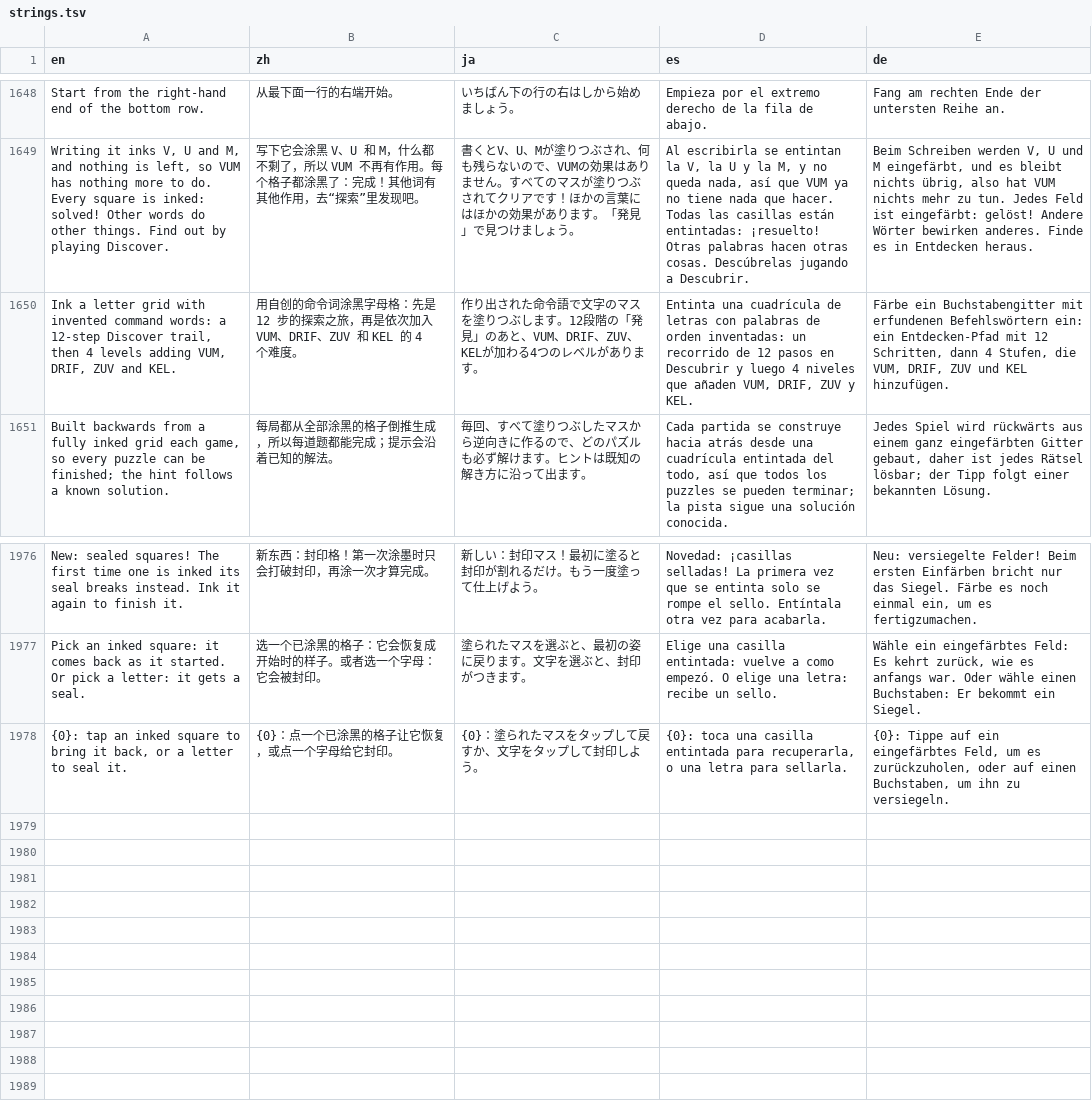
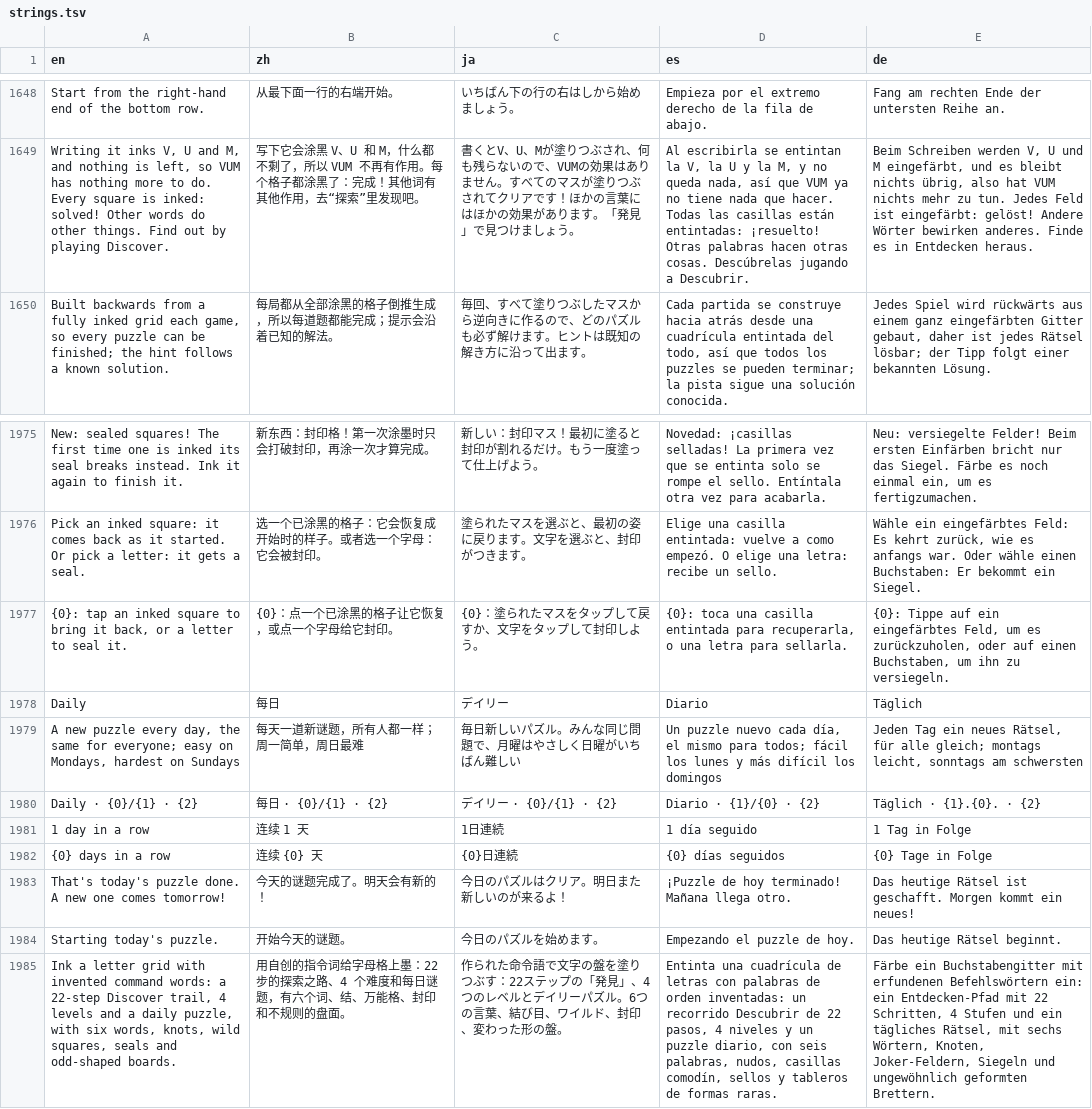
Before and after one commit to unexpear/pencil-and-tile, a TSV file: app/src/main/assets/i18n/strings.tsv, drawn as a sheet; only a part is shown, gaps mark what is left out; removed rows and columns are numbered as before the commit, all else as after; the diff names each change by its address in the sheet, - before the commit and + after, or states it on an @@ line.

```diff
--- a/app/src/main/assets/i18n/strings.tsv
+++ b/app/src/main/assets/i18n/strings.tsv
-row 1650: Ink a letter grid with invented command words: a 12-step Discover trail, then 4 levels adding VUM, DRIF, ZUV and KEL. | 用自创的命令词涂黑字母格：先是 12 步的探索之旅，再是依次加入 VUM、DRIF、ZUV 和 KEL 的 4 个难度。 | 作り出された命令語で文字のマスを塗りつぶします。12段階の「発見」のあと、VUM、DRIF、ZUV、KELが加わる4つのレベルがあります。 | Entinta una cuadrícula de letras con palabras de orden inventadas: un recorrido de 12 pasos en Descubrir y luego 4 niveles que añaden VUM, DRIF, ZUV y KEL. | Färbe ein Buchstabengitter mit erfundenen Befehlswörtern ein: ein Entdecken-Pfad mit 12 Schritten, dann 4 Stufen, die VUM, DRIF, ZUV und KEL hinzufügen.
+row 1978: Daily | 每日 | デイリー | Diario | Täglich
+row 1979: A new puzzle every day, the same for everyone; easy on Mondays, hardest on Sundays | 每天一道新谜题，所有人都一样；周一简单，周日最难 | 毎日新しいパズル。みんな同じ問題で、月曜はやさしく日曜がいちばん難しい | Un puzzle nuevo cada día, el mismo para todos; fácil los lunes y más difícil los domingos | Jeden Tag ein neues Rätsel, für alle gleich; montags leicht, sonntags am schwersten
+row 1980: Daily · {0}/{1} · {2} | 每日 · {0}/{1} · {2} | デイリー · {0}/{1} · {2} | Diario · {1}/{0} · {2} | Täglich · {1}.{0}. · {2}
+row 1981: 1 day in a row | 连续 1 天 | 1日連続 | 1 día seguido | 1 Tag in Folge
+row 1982: {0} days in a row | 连续 {0} 天 | {0}日連続 | {0} días seguidos | {0} Tage in Folge
+row 1983: That's today's puzzle done. A new one comes tomorrow! | 今天的谜题完成了。明天会有新的！ | 今日のパズルはクリア。明日また新しいのが来るよ！ | ¡Puzzle de hoy terminado! Mañana llega otro. | Das heutige Rätsel ist geschafft. Morgen kommt ein neues!
+row 1984: Starting today's puzzle. | 开始今天的谜题。 | 今日のパズルを始めます。 | Empezando el puzzle de hoy. | Das heutige Rätsel beginnt.
+row 1985: Ink a letter grid with invented command words: a 22-step Discover trail, 4 levels and a daily puzzle, with six words, knots, wild squares, seals and odd-shaped boards. | 用自创的指令词给字母格上墨：22 步的探索之路、4 个难度和每日谜题，有六个词、结、万能格、封印和不规则的盘面。 | 作られた命令語で文字の盤を塗りつぶす：22ステップの「発見」、4つのレベルとデイリーパズル。6つの言葉、結び目、ワイルド、封印、変わった形の盤。 | Entinta una cuadrícula de letras con palabras de orden inventadas: un recorrido Descubrir de 22 pasos, 4 niveles y un puzzle diario, con seis palabras, nudos, casillas comodín, sellos y tableros de formas raras. | Färbe ein Buchstabengitter mit erfundenen Befehlswörtern ein: ein Entdecken-Pfad mit 22 Schritten, 4 Stufen und ein tägliches Rätsel, mit sechs Wörtern, Knoten, Joker-Feldern, Siegeln und ungewöhnlich geformten Brettern.
```
Also changed, not shown: 6 other files.
